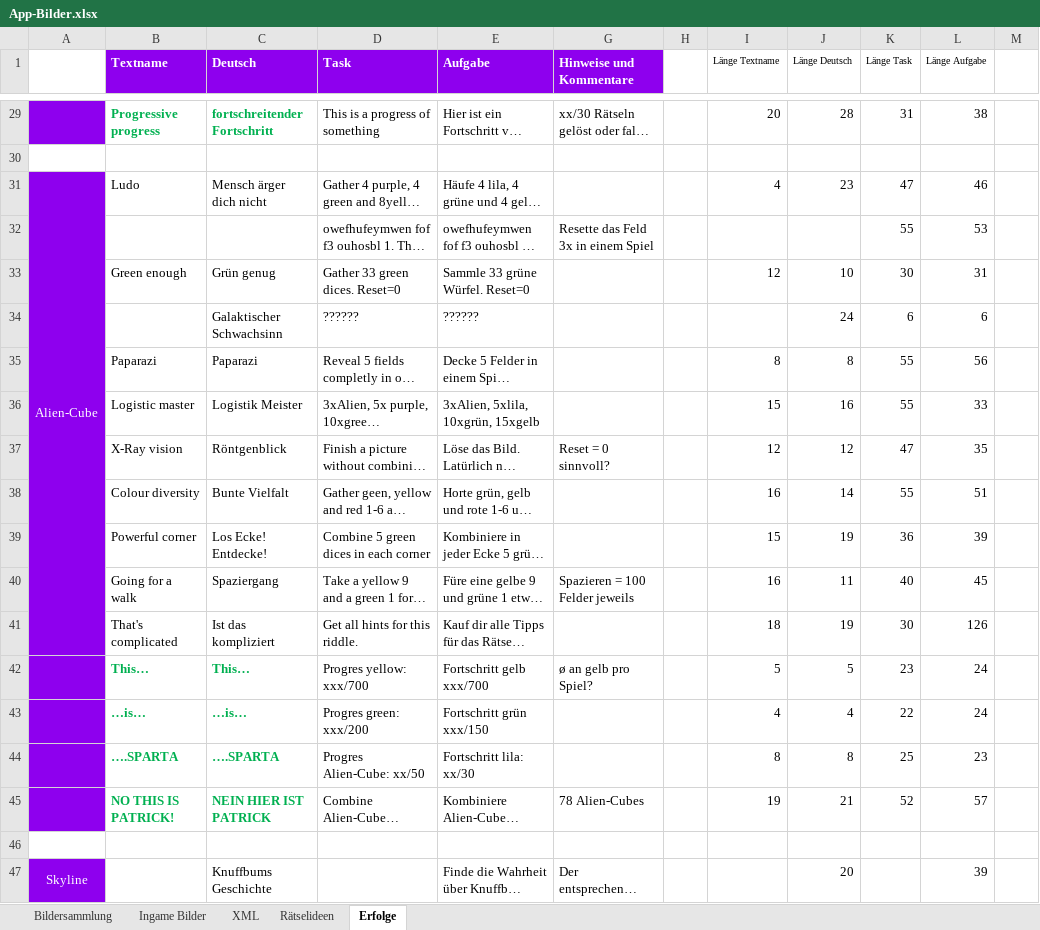
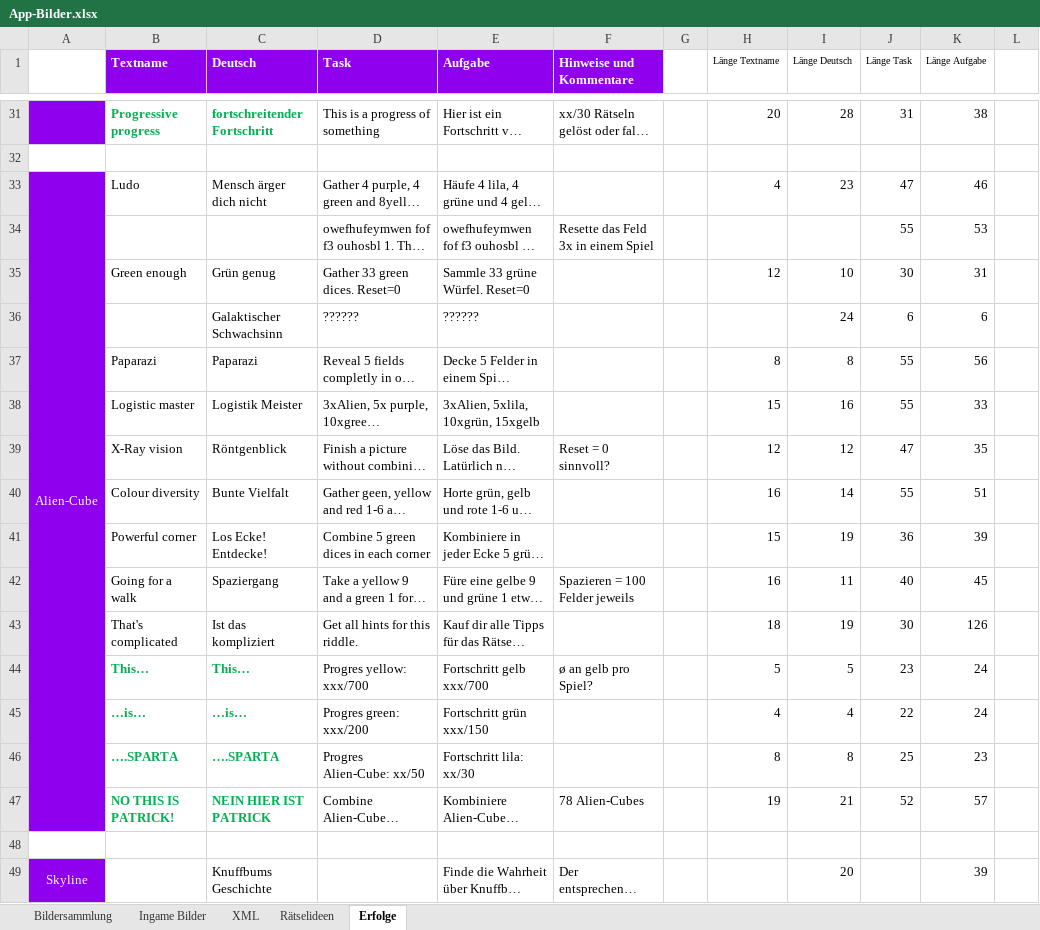
Before and after one commit to DanDits/WhatsThat, an Excel workbook: app/App-Bilder.xlsx, sheet Erfolge, drawn as a sheet; only a part is shown, gaps mark what is left out; long unchanged cells end in …; values as stored, in another font and other column widths than the file's, no borders; conditional formats not drawn; removed rows and columns are numbered as before the commit, all else as after; the diff covers the shown part only; the diff names each change by its address in the sheet, - before the commit and + after, or states it on an @@ line.

Commit message:
erfolge

```diff
--- a/app/App-Bilder.xlsx (sheet Erfolge)
+++ b/app/App-Bilder.xlsx (sheet Erfolge)
-A31:A41 merged
+A33:A47 merged
```
Also changed, not shown: 6 added rows, 5 removed rows, 5 moved rows, 9 edited cells, cell formats and merged cells elsewhere in this sheet, sheet Ingame Bilder, formulas that keep their value, hidden cells, 7 other files.
